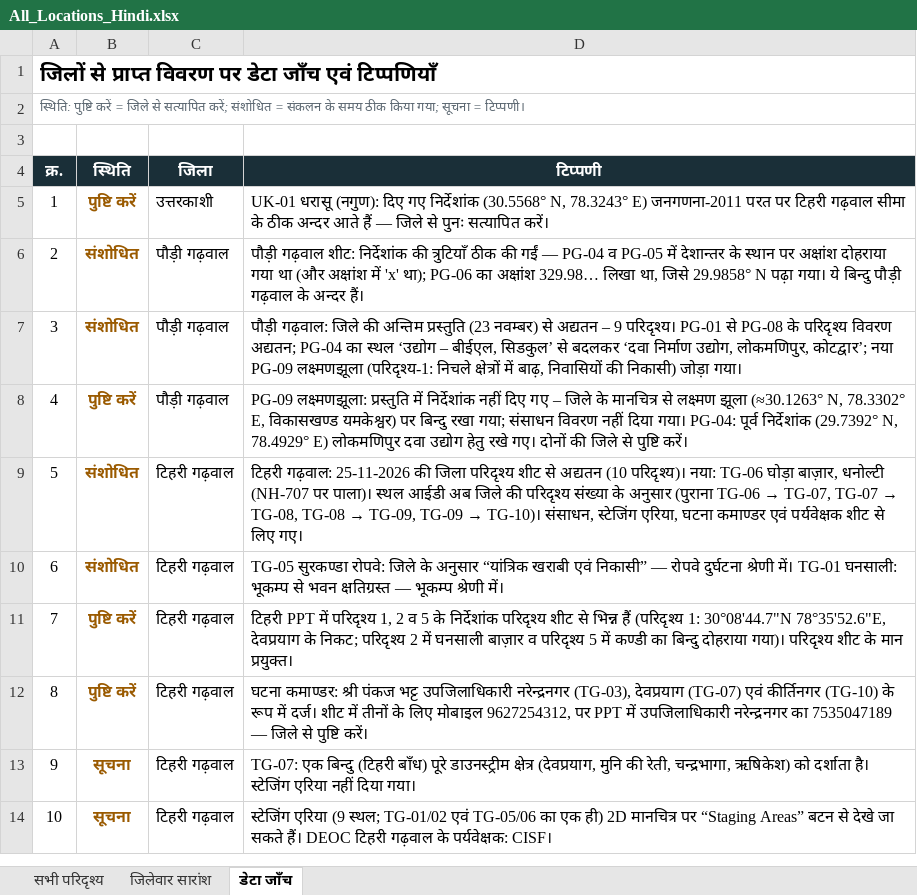
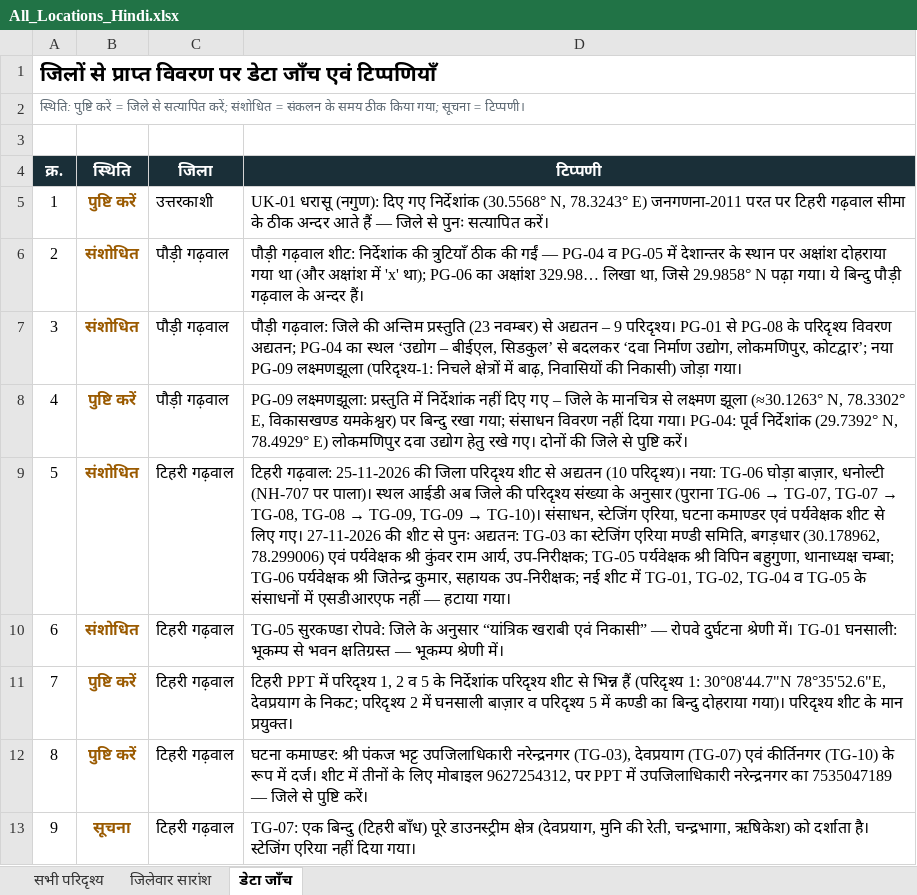
Before and after one commit to usdma-aapdadiwas-2026/usdma-aapdadiwas-2026.github.io, an Excel workbook: All_Locations_Hindi.xlsx, sheet डेटा जाँच, drawn as a sheet; only a part is shown; the shorter side is filled out with more unchanged rows; values as stored, in another font and other column widths than the file's, no borders; the diff names each change by its address in the sheet, - before the commit and + after, or states it on an @@ line.

```diff
--- a/All_Locations_Hindi.xlsx (sheet डेटा जाँच)
+++ b/All_Locations_Hindi.xlsx (sheet डेटा जाँच)
-D9 (टिप्पणी): …लिए गए।
+D9 (टिप्पणी): …लिए गए। 27-11-2026 की शीट से पुनः अद्यतन: TG-03 का स्टेजिंग एरिया मण्डी समिति, बगड़धार (30.178962, 78.299006) एवं पर्यवेक्षक श्री कुंवर राम आर्य, उप-निरीक्षक; TG-05 पर्यवेक्षक श्री विपिन बहुगुणा, थानाध्यक्ष चम्बा; TG-06 पर्यवेक्षक श्री जितेन्द्र कुमार, सहायक उप-निरीक्षक; नई शीट में TG-01, TG-02, TG-04 व TG-05 के संसाधनों में एसडीआरएफ नहीं — हटाया गया।
```
Also changed, not shown: sheet जिलेवार सारांश, sheet सभी परिदृश्य, All_Locations.xlsx, 2 other files.
